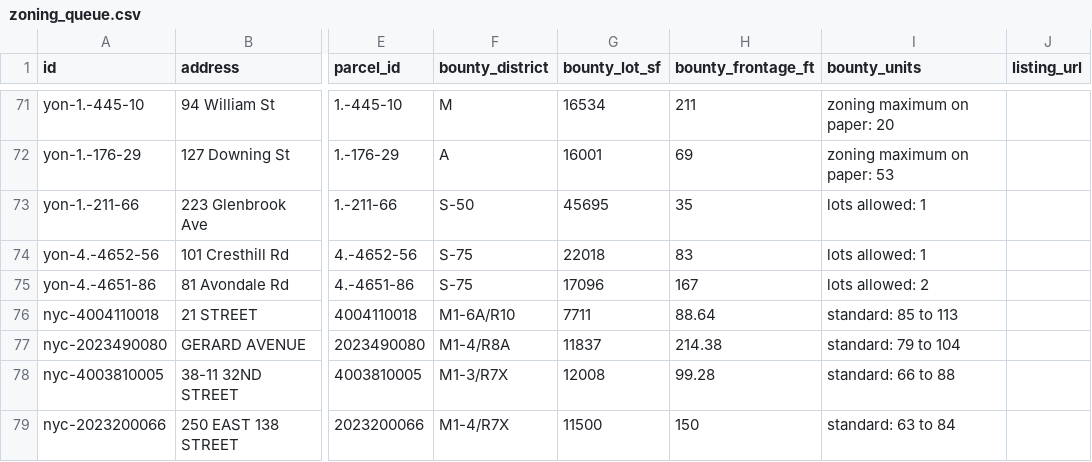
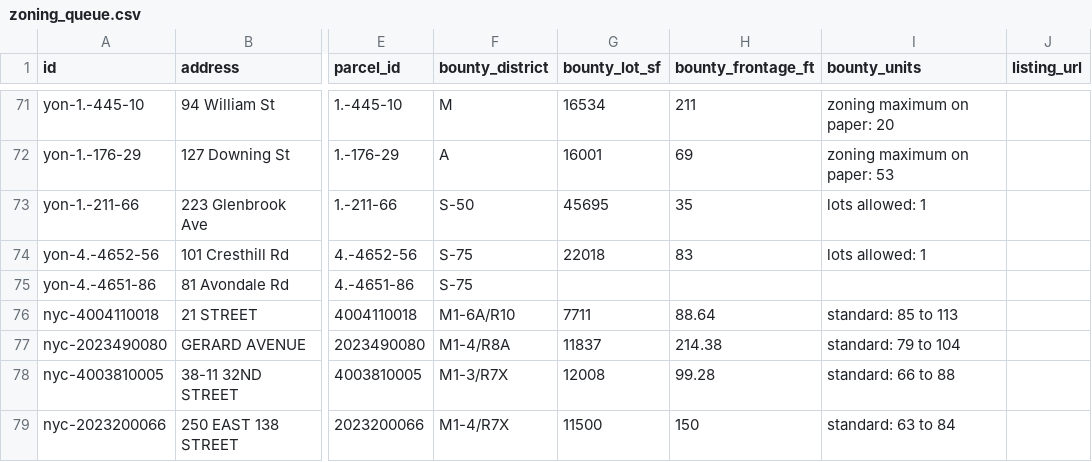
Before and after one commit to Protrader1988/signal, a CSV file: bounty/data/zoning_queue.csv, drawn as a sheet; only a part is shown, gaps mark what is left out; the diff names each change by its address in the sheet, - before the commit and + after, or states it on an @@ line.

```diff
--- a/bounty/data/zoning_queue.csv
+++ b/bounty/data/zoning_queue.csv
-G75 (bounty_lot_sf): 17096
+G75 (bounty_lot_sf): (empty)
-H75 (bounty_frontage_ft): 167
+H75 (bounty_frontage_ft): (empty)
-I75 (bounty_units): lots allowed: 2
+I75 (bounty_units): (empty)
```
Also changed, not shown: 3 other files.
